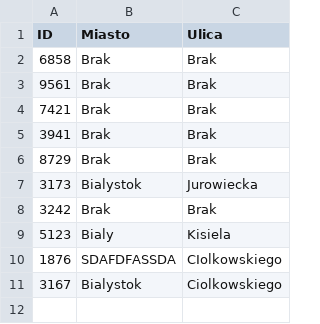
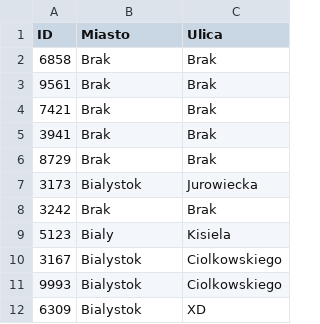
Before and after one commit to Krystian915-cmd/ProjektPython, a CSV file: address.csv, drawn as a sheet; removed rows and columns are numbered as before the commit, all else as after; the diff names each change by its address in the sheet, - before the commit and + after, or states it on an @@ line.

```diff
--- a/address.csv
+++ b/address.csv
-row 10: 1876 | SDAFDFASSDA | CIolkowskiego
+row 11: 9993 | Bialystok | Ciolkowskiego
+row 12: 6309 | Bialystok | XD
```
Also changed, not shown: 9 other files.
